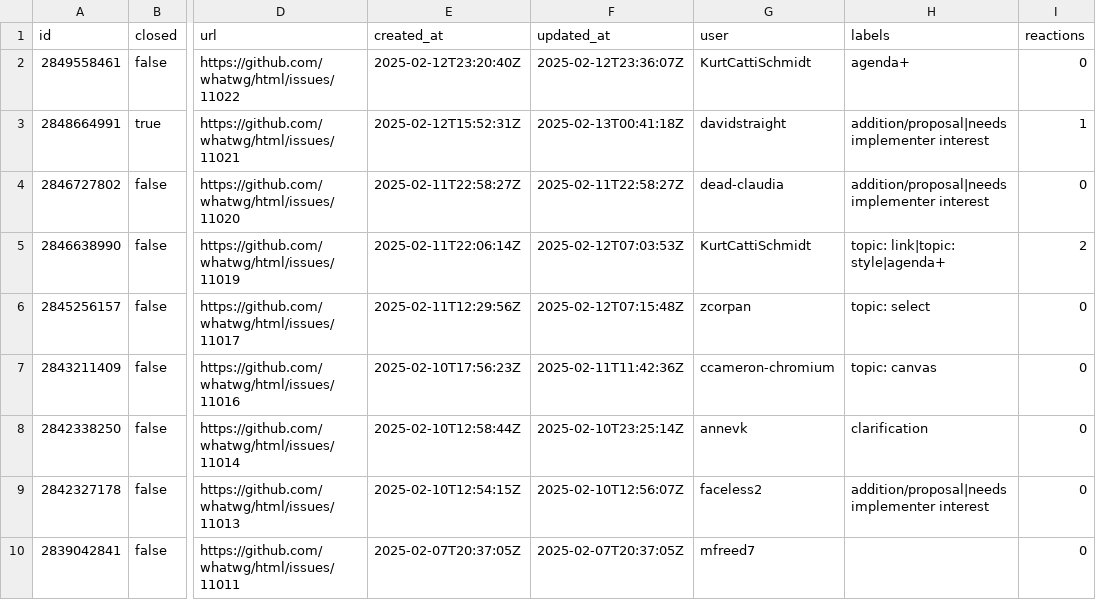
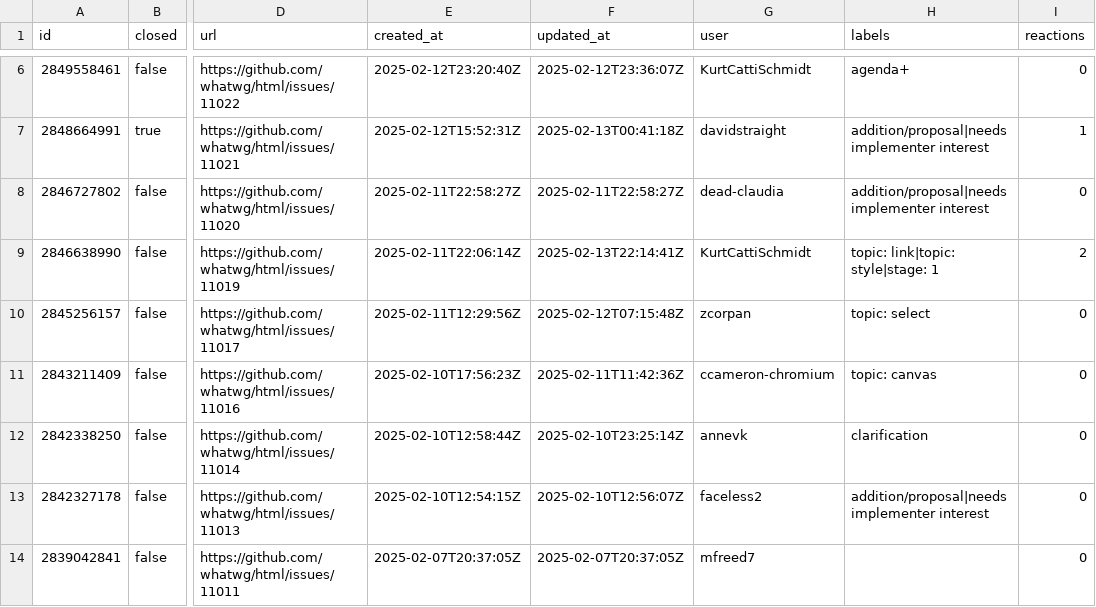
Before and after one commit to hsinyi/compat-utils, a CSV file: output/whatwg-html.csv, drawn as a sheet; only a part is shown, gaps mark what is left out; addresses are those after the commit; the diff covers the shown part only; the diff names each change by its address in the sheet, - before the commit and + after, or states it on an @@ line.

```diff
--- a/output/whatwg-html.csv
+++ b/output/whatwg-html.csv
-F9 (updated_at): 2025-02-12T07:03:53Z
+F9 (updated_at): 2025-02-13T22:14:41Z
-H9 (labels): topic: link|topic: style|agenda+
+H9 (labels): topic: link|topic: style|stage: 1
```
Also changed, not shown: 4 added rows and 12 edited cells elsewhere in this file, output/WICG-webcomponents.csv, output/mozilla-standards-positions.csv, 8 other files.
